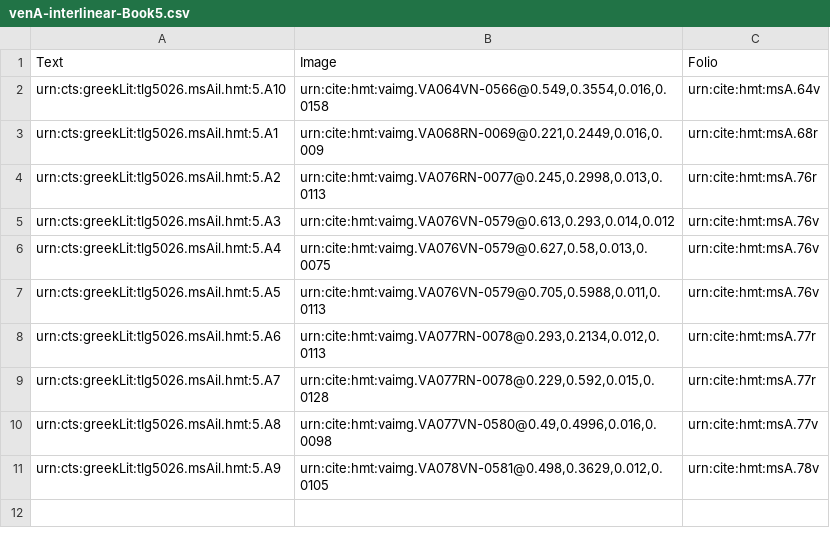
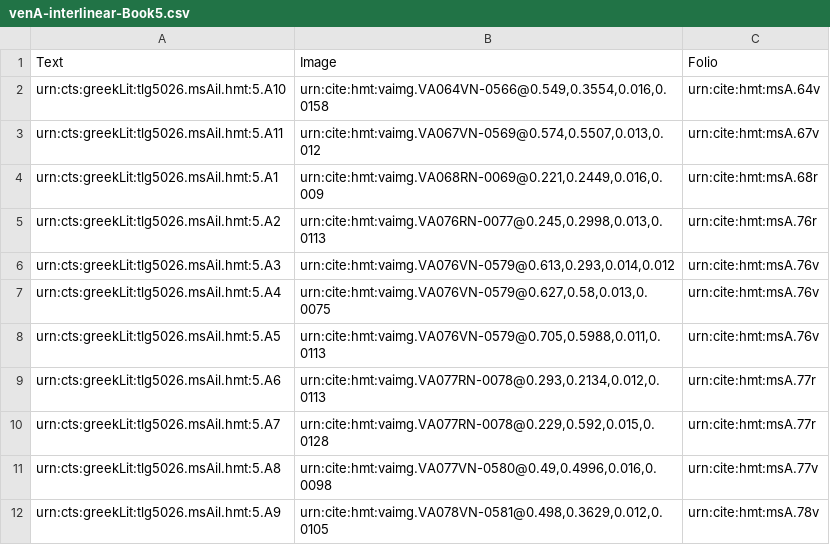
Before and after one commit to hmteditors/namedentities, a CSV file: collections/venA-interlinear-Book5.csv, drawn as a sheet; the diff names each change by its address in the sheet, - before the commit and + after, or states it on an @@ line.

Commit message:
Update venA-interlinear-Book5.csv

```diff
--- a/collections/venA-interlinear-Book5.csv
+++ b/collections/venA-interlinear-Book5.csv
+row 3: urn:cts:greekLit:tlg5026.msAil.hmt:5.A11 | urn:cite:hmt:vaimg.VA067VN-0569@0.574,0.5507,0.013,0.012 | urn:cite:hmt:msA.67v
```
